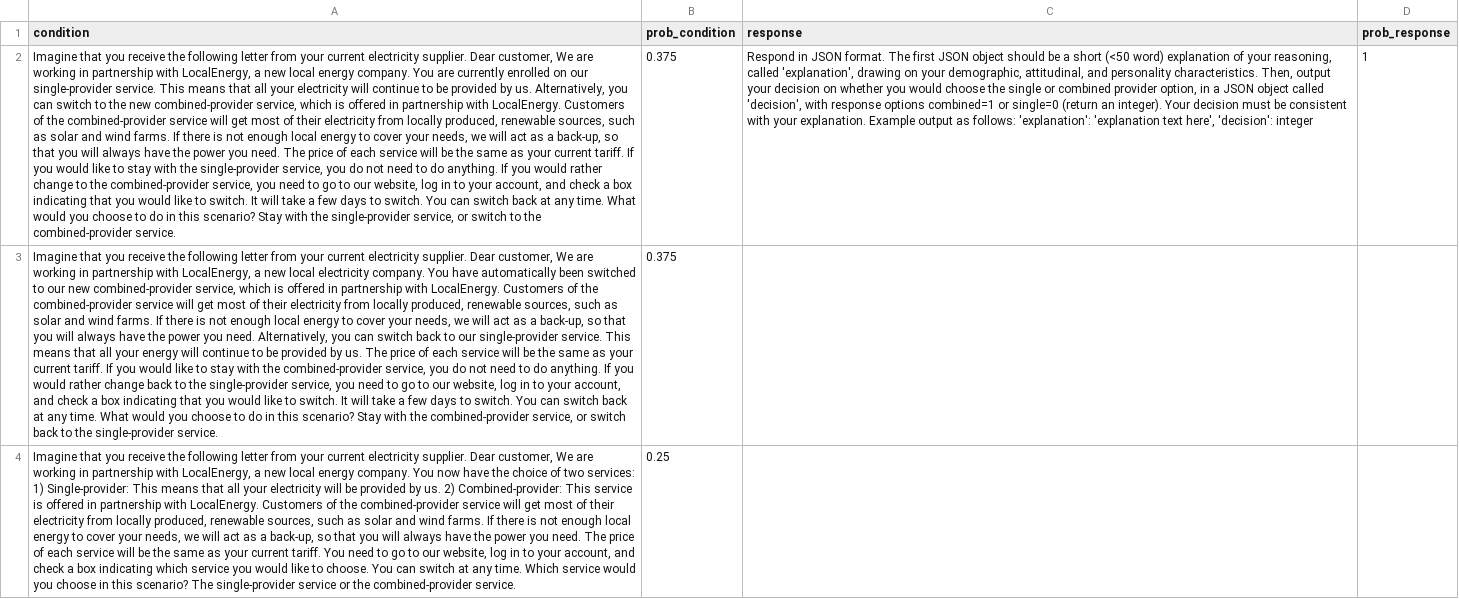
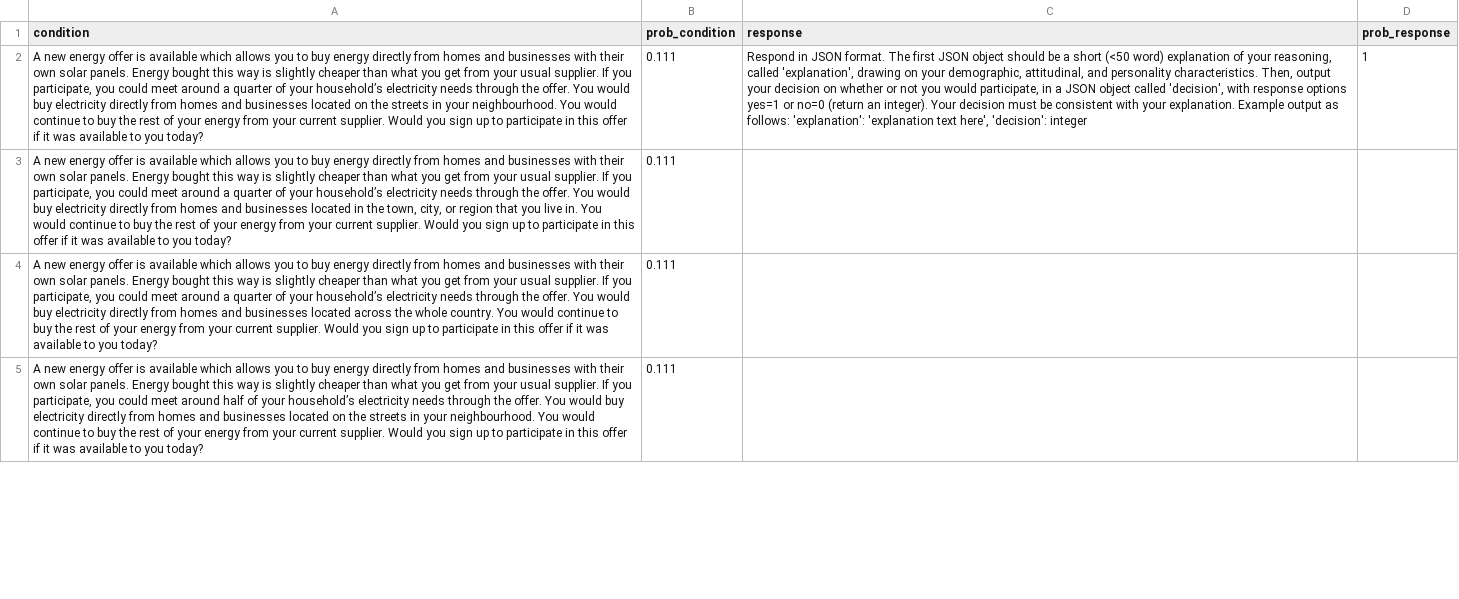
Before and after one commit to mikefsway/polypersona, a CSV file: conditions.csv, drawn as a sheet; only a part is shown; removed rows and columns are numbered as before the commit, all else as after; the diff covers the shown part only; the diff names each change by its address in the sheet, - before the commit and + after, or states it on an @@ line.

```diff
--- a/conditions.csv
+++ b/conditions.csv
-A2 (condition): Imagine that you receive the following letter from your current electricity supplier. Dear customer, We are working in partnership with LocalEnergy, a new local energy company. You are currently enrolled on our single-provider service. This means that all your electricity will continue to be provided by us. Alternatively, you can switch to the new combined-provider service, which is offered in partnership with LocalEnergy. Customers of the combined-provider service will get most of their electricity from locally produced, renewable sources, such as solar and wind farms. If there is not enough local energy to cover your needs, we will act as a back-up, so that you will always have the power you need. The price of each service will be the same as your current tariff. If you would like to stay with the single-provider service, you do not need to do anything. If you would rather change to the combined-provider service, you need to go to our website, log in to your account, and check a box indicating that you would like to switch. It will take a few days to switch. You can switch back at any time. What would you choose to do in this scenario? Stay with the single-provider service, or switch to the combined-provider service.
+A2 (condition): A new energy offer is available which allows you to buy energy directly from homes and businesses with their own solar panels. Energy bought this way is slightly cheaper than what you get from your usual supplier. If you participate, you could meet around a quarter of your household’s electricity needs through the offer. You would buy electricity directly from homes and businesses located on the streets in your neighbourhood. You would continue to buy the rest of your energy from your current supplier. Would you sign up to participate in this offer if it was available to you today?
-B2 (prob_condition): 0.375
+B2 (prob_condition): 0.111
-C2 (response): …on whether you would choose the single or combined provider option, in a JSON object called 'decision', with response options combined=1 or single=0 (return an…
+C2 (response): …on whether or not you would participate, in a JSON object called 'decision', with response options yes=1 or no=0 (return an…
-row 3: Imagine that you receive the following letter from your current electricity supplier. Dear customer, We are working in partnership with LocalEnergy, a new local electricity company. You have automatically been switched to our new combined-provider service, which is offered in partnership with LocalEnergy. Customers of the combined-provider service will get most of their electricity from locally produced, renewable sources, such as solar and wind farms. If there is not enough local energy to cover your needs, we will act as a back-up, so that you will always have the power you need. Alternatively, you can switch back to our single-provider service. This means that all your energy will continue to be provided by us. The price of each service will be the same as your current tariff. If you would like to stay with the combined-provider service, you do not need to do anything. If you would rather change back to the single-provider service, you need to go to our website, log in to your account, and check a box indicating that you would like to switch. It will take a few days to switch. You can switch back at any time. What would you choose to do in this scenario? Stay with the combined-provider service, or switch back to the single-provider service. | 0.375
-row 4: Imagine that you receive the following letter from your current electricity supplier. Dear customer, We are working in partnership with LocalEnergy, a new local energy company. You now have the choice of two services: 1) Single-provider: This means that all your electricity will be provided by us. 2) Combined-provider: This service is offered in partnership with LocalEnergy. Customers of the combined-provider service will get most of their electricity from locally produced, renewable sources, such as solar and wind farms. If there is not enough local energy to cover your needs, we will act as a back-up, so that you will always have the power you need. The price of each service will be the same as your current tariff. You need to go to our website, log in to your account, and check a box indicating which service you would like to choose. You can switch at any time. Which service would you choose in this scenario? The single-provider service or the combined-provider service. | 0.25
+row 3: A new energy offer is available which allows you to buy energy directly from homes and businesses with their own solar panels. Energy bought this way is slightly cheaper than what you get from your usual supplier. If you participate, you could meet around a quarter of your household’s electricity needs through the offer. You would buy electricity directly from homes and businesses located in the town, city, or region that you live in. You would continue to buy the rest of your energy from your current supplier. Would you sign up to participate in this offer if it was available to you today? | 0.111
+row 4: A new energy offer is available which allows you to buy energy directly from homes and businesses with their own solar panels. Energy bought this way is slightly cheaper than what you get from your usual supplier. If you participate, you could meet around a quarter of your household’s electricity needs through the offer. You would buy electricity directly from homes and businesses located across the whole country. You would continue to buy the rest of your energy from your current supplier. Would you sign up to participate in this offer if it was available to you today? | 0.111
+row 5: A new energy offer is available which allows you to buy energy directly from homes and businesses with their own solar panels. Energy bought this way is slightly cheaper than what you get from your usual supplier. If you participate, you could meet around half of your household’s electricity needs through the offer. You would buy electricity directly from homes and businesses located on the streets in your neighbourhood. You would continue to buy the rest of your energy from your current supplier. Would you sign up to participate in this offer if it was available to you today? | 0.111
```
Also changed, not shown: 5 added rows elsewhere in this file, demoprobs.csv, 1 other file.
